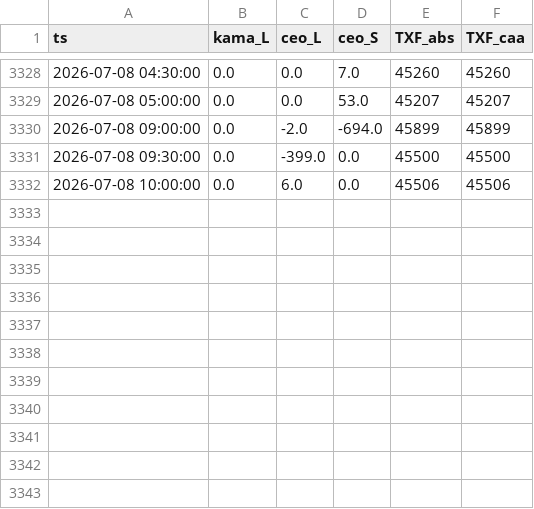
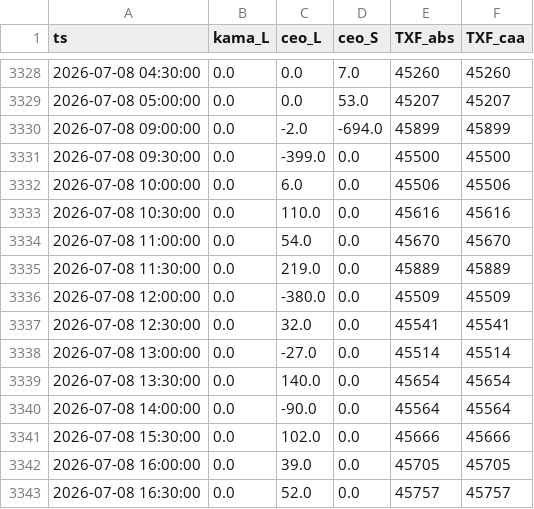
Before and after one commit to miYuz/2510001-site, a CSV file: txf_result.csv, drawn as a sheet; only a part is shown, gaps mark what is left out.

Commit message:
Daily Dashboard Data Update

```diff
--- a/txf_result.csv
+++ b/txf_result.csv
@@ -3332 +3332,12 @@ ts,kama_L,ceo_L,ceo_S,TXF_abs,TXF_caa
 2026-07-08 10:00:00,0.0,6.0,0.0,45506,45506
+2026-07-08 10:30:00,0.0,110.0,0.0,45616,45616
+2026-07-08 11:00:00,0.0,54.0,0.0,45670,45670
+2026-07-08 11:30:00,0.0,219.0,0.0,45889,45889
+2026-07-08 12:00:00,0.0,-380.0,0.0,45509,45509
+2026-07-08 12:30:00,0.0,32.0,0.0,45541,45541
+2026-07-08 13:00:00,0.0,-27.0,0.0,45514,45514
+2026-07-08 13:30:00,0.0,140.0,0.0,45654,45654
+2026-07-08 14:00:00,0.0,-90.0,0.0,45564,45564
+2026-07-08 15:30:00,0.0,102.0,0.0,45666,45666
+2026-07-08 16:00:00,0.0,39.0,0.0,45705,45705
+2026-07-08 16:30:00,0.0,52.0,0.0,45757,45757
```
